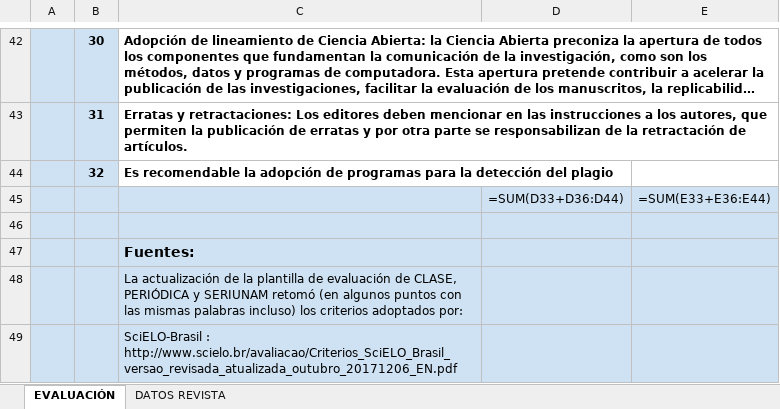
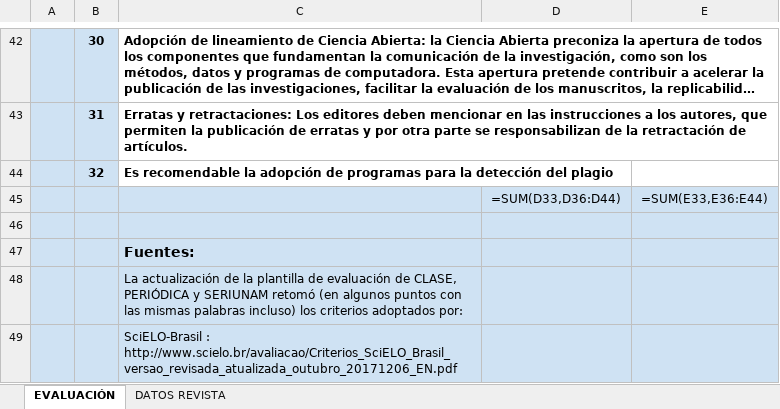
Before and after one commit to biblat/Biblat, an Excel workbook: ci/archivos/Plantilla.xlsx, sheet EVALUACIÓN, drawn as a sheet; only a part is shown, gaps mark what is left out; long unchanged cells end in …; values as stored, in another font and other column widths than the file's, no borders; formulas are shown in place of their values; the diff names each change by its address in the sheet, - before the commit and + after, or states it on an @@ line.

Commit message:
Actualización plantilla xlsx

```diff
--- a/ci/archivos/Plantilla.xlsx (sheet EVALUACIÓN)
+++ b/ci/archivos/Plantilla.xlsx (sheet EVALUACIÓN)
-D45: =SUM(D33+D36:D44)
+D45: =SUM(D33,D36:D44)
-E45: =SUM(E33+E36:E44)
+E45: =SUM(E33,E36:E44)
```
